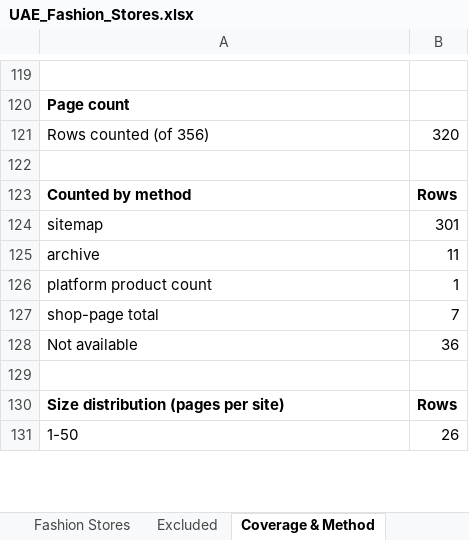
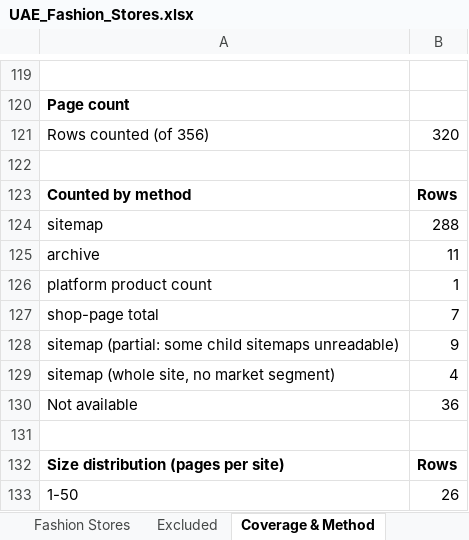
Before and after one commit to abaszeinn-beep/research, an Excel workbook: markets/fashion/UAE_Fashion_Stores.xlsx, sheet Coverage & Method, drawn as a sheet; only a part is shown, gaps mark what is left out; values as stored, in another font and other column widths than the file's, no borders; the diff covers the shown part only; the diff names each change by its address in the sheet, - before the commit and + after, or states it on an @@ line.

```diff
--- a/markets/fashion/UAE_Fashion_Stores.xlsx (sheet Coverage & Method)
+++ b/markets/fashion/UAE_Fashion_Stores.xlsx (sheet Coverage & Method)
-B124: 301
+B124: 288
+row 128: sitemap (partial: some child sitemaps unreadable) | 9
+row 129: sitemap (whole site, no market segment) | 4
```
Also changed, not shown: 1 removed row and 6 edited cells elsewhere in this sheet, sheet Fashion Stores, markets/fashion/Kuwait_Fashion_Stores.xlsx, markets/fashion/Qatar_Fashion_Stores.xlsx, 7 other files.
